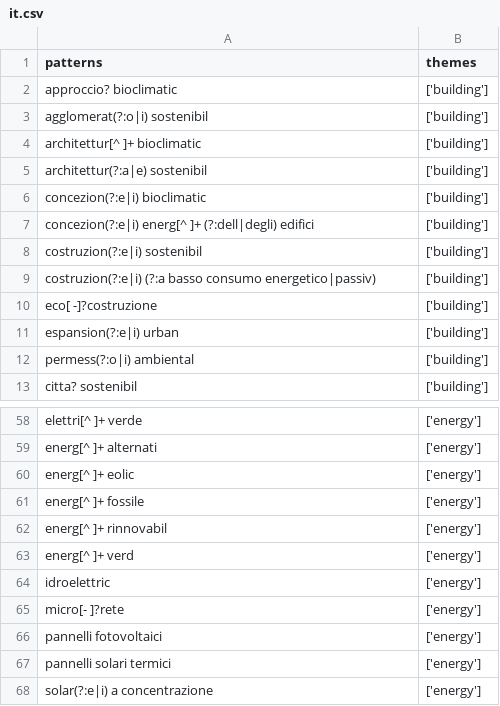
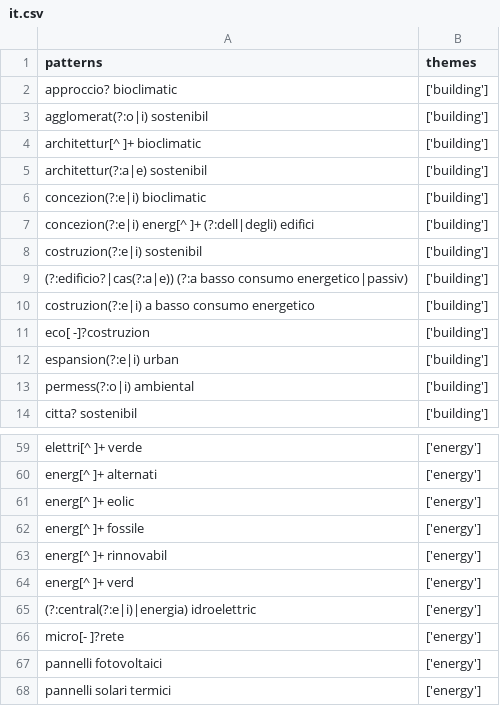
Before and after one commit to duboisa1/Education4Climate-Italy, a CSV file: data/patterns/v2.0/it.csv, drawn as a sheet; only a part is shown, gaps mark what is left out; the shorter side is filled out with more unchanged rows.

```diff
--- a/data/patterns/v2.0/it.csv
+++ b/data/patterns/v2.0/it.csv
@@ -8,4 +8,5 @@ concezion(?:e|i) energ[^ ]+ (?:dell|degli) edifici,['building']
 costruzion(?:e|i) sostenibil,['building']
-costruzion(?:e|i) (?:a basso consumo energetico|passiv),['building']
-eco[ -]?costruzione,['building']
+(?:edificio?|cas(?:a|e)) (?:a basso consumo energetico|passiv),['building']
+costruzion(?:e|i) a basso consumo energetico,['building']
+eco[ -]?costruzion,['building']
 espansion(?:e|i) urban,['building']
@@ -63,3 +64,3 @@ energ[^ ]+ rinnovabil,['energy']
 energ[^ ]+ verd,['energy']
-idroelettric,['energy']
+(?:central(?:e|i)|energia) idroelettric,['energy']
 micro[- ]?rete,['energy']
```
Also changed, not shown: data/patterns/v2.0/en.csv, data/scoring-output/polimi_courses_scoring_2022.csv, 46 other files.
